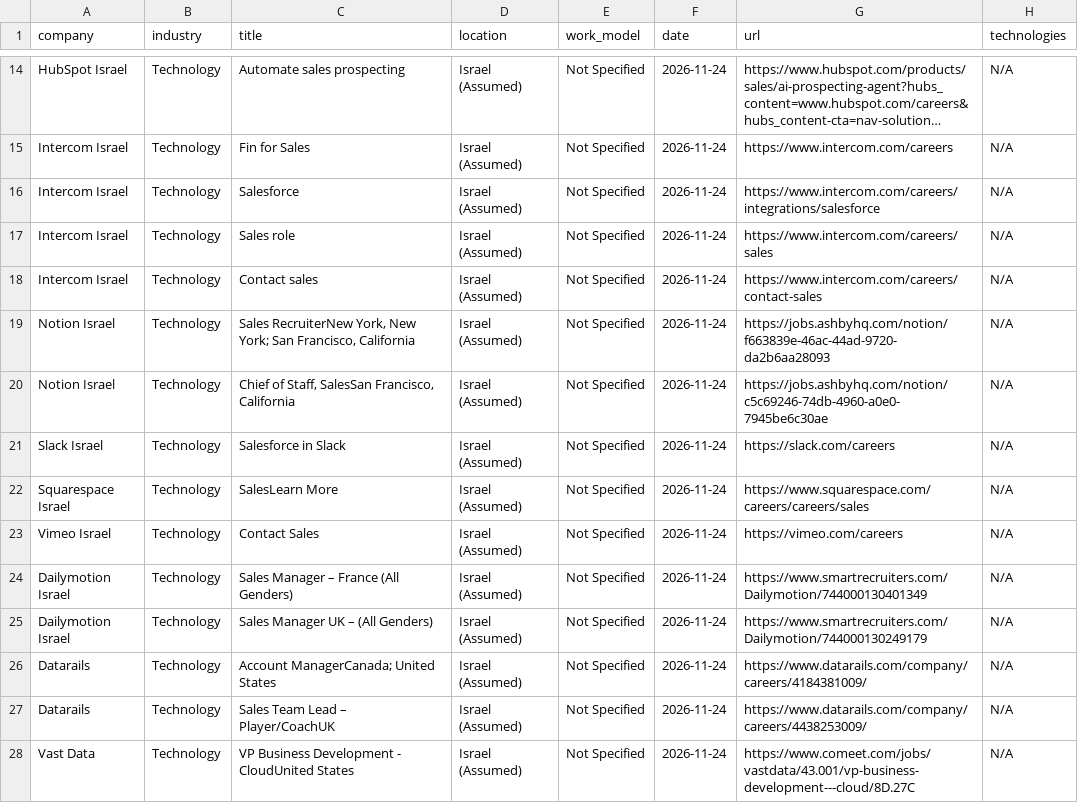
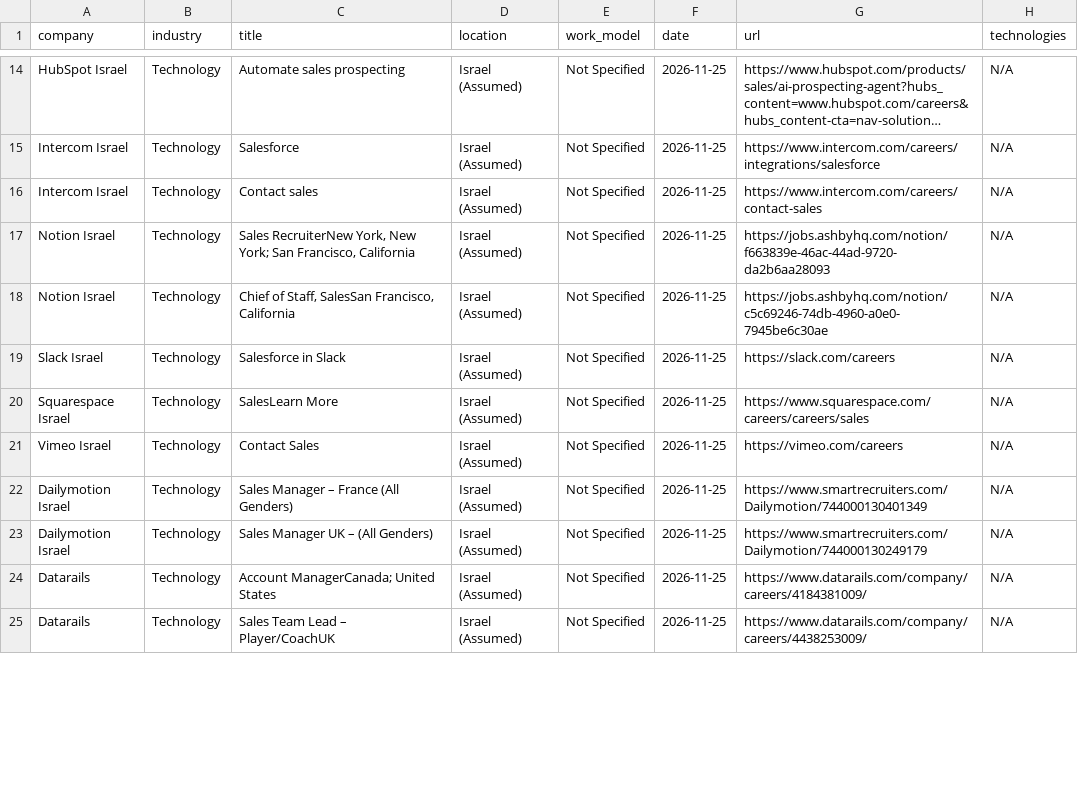
Before and after one commit to SKleeblatt/Kleeblatt-job-board, a CSV file: jobs/sales.csv, drawn as a sheet; only a part is shown, gaps mark what is left out; long unchanged cells end in …; removed rows and columns are numbered as before the commit, all else as after; the diff covers the shown part only; the diff names each change by its address in the sheet, - before the commit and + after, or states it on an @@ line.

```diff
--- a/jobs/sales.csv
+++ b/jobs/sales.csv
-F14 (date): 2026-11-24
+F14 (date): 2026-11-25
-row 15: Intercom Israel | Technology | Fin for Sales | Israel (Assumed) | Not Specified | 2026-11-24 | https://www.intercom.com/careers | N/A
-F15 (date): 2026-11-24
+F15 (date): 2026-11-25
-row 17: Intercom Israel | Technology | Sales role | Israel (Assumed) | Not Specified | 2026-11-24 | https://www.intercom.com/careers/sales | N/A
-F16:F25 (date): 2026-11-24
+F16:F25 (date): 2026-11-25
-row 28: Vast Data | Technology | VP Business Development - CloudUnited States | Israel (Assumed) | Not Specified | 2026-11-24 | https://www.comeet.com/jobs/vastdata/43.001/vp-business-development---cloud/8D.27C | N/A
```
Also changed, not shown: 3 added rows, 4 removed rows and 12 edited cells elsewhere in this file, jobs/Executive_R&D.csv, jobs/other.csv, 17 other files.
